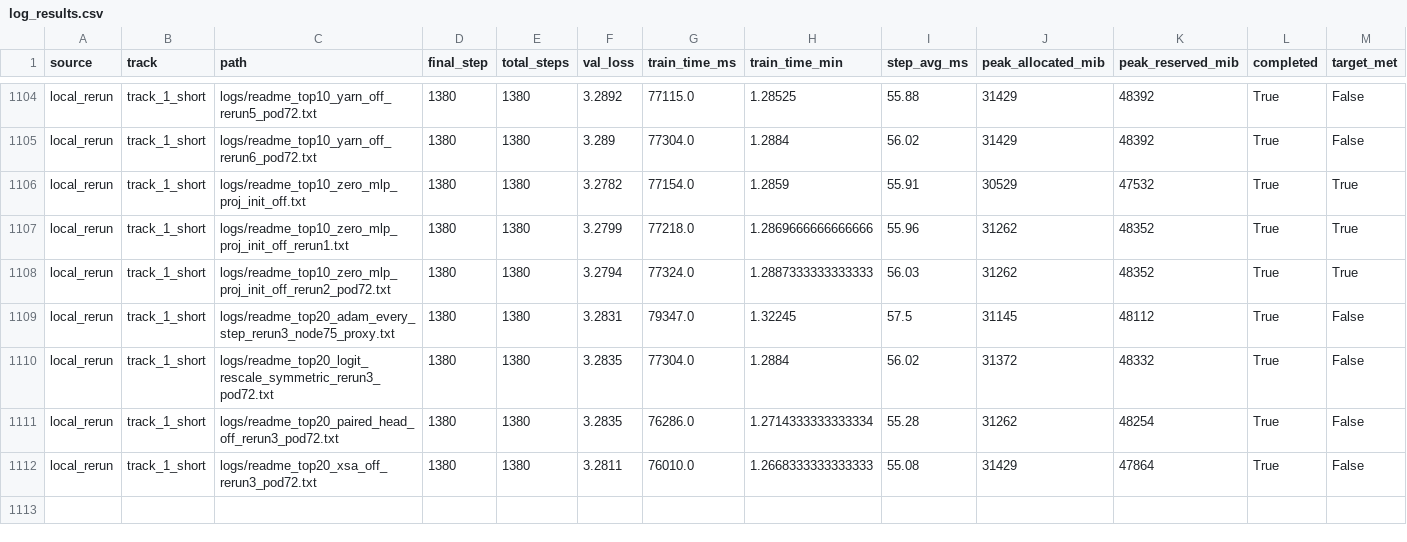
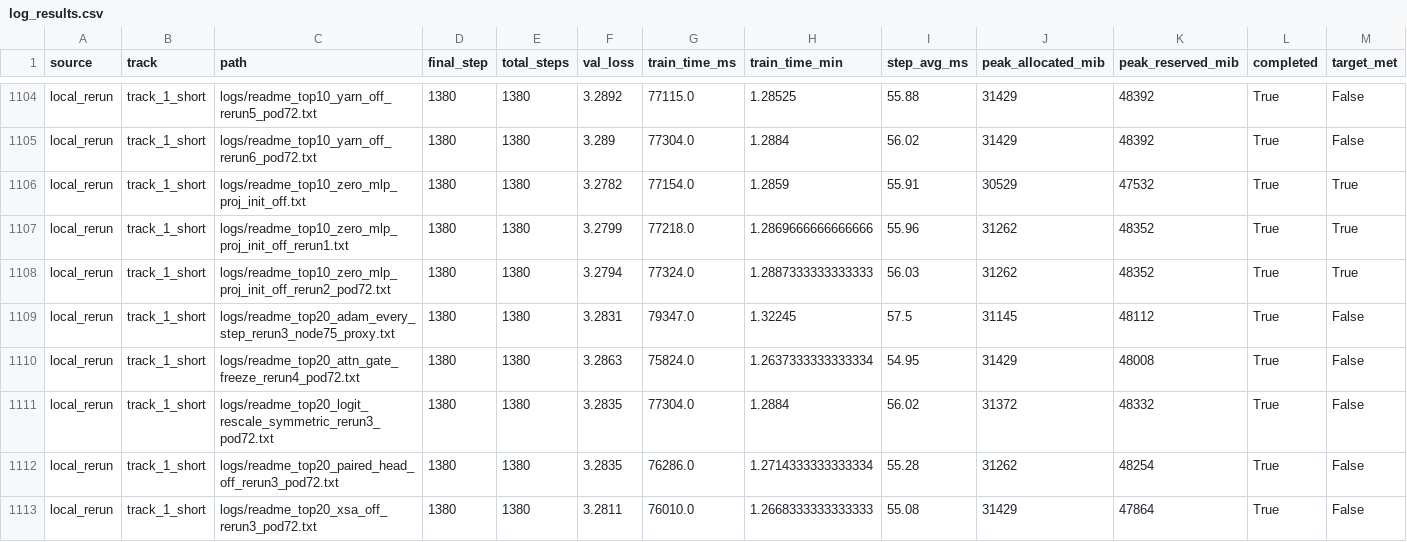
Before and after one commit to novitalabs/modded-nanogpt, a CSV file: experiments/results/log_results.csv, drawn as a sheet; only a part is shown, gaps mark what is left out.

```diff
--- a/experiments/results/log_results.csv
+++ b/experiments/results/log_results.csv
@@ -1109,2 +1109,3 @@ local_rerun,track_1_short,logs/readme_top10_zero_mlp_proj_init_off_rerun2_pod72.
 local_rerun,track_1_short,logs/readme_top20_adam_every_step_rerun3_node75_proxy.txt,1380,1380,3.2831,79347.0,1.32245,57.5,31145,48112,True,False
+local_rerun,track_1_short,logs/readme_top20_attn_gate_freeze_rerun4_pod72.txt,1380,1380,3.2863,75824.0,1.2637333333333334,54.95,31429,48008,True,False
 local_rerun,track_1_short,logs/readme_top20_logit_rescale_symmetric_rerun3_pod72.txt,1380,1380,3.2835,77304.0,1.2884,56.02,31372,48332,True,False
```
Also changed, not shown: experiments/results/local_reruns.csv, experiments/results/readme_top10_ablation_results.csv, 4 other files.
